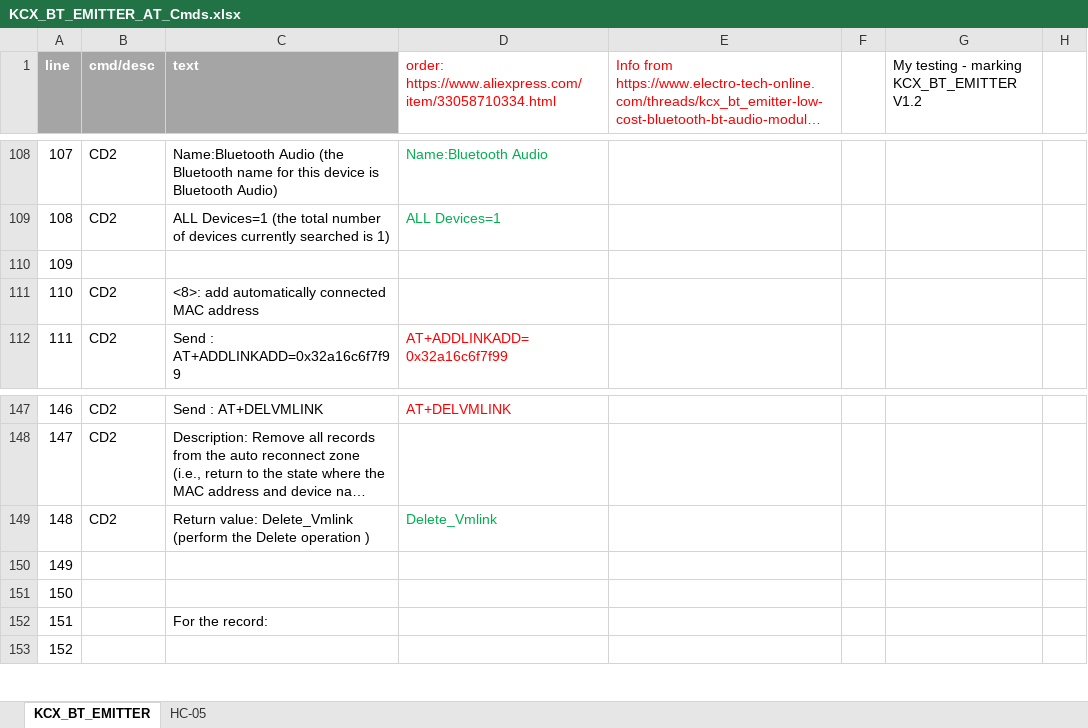
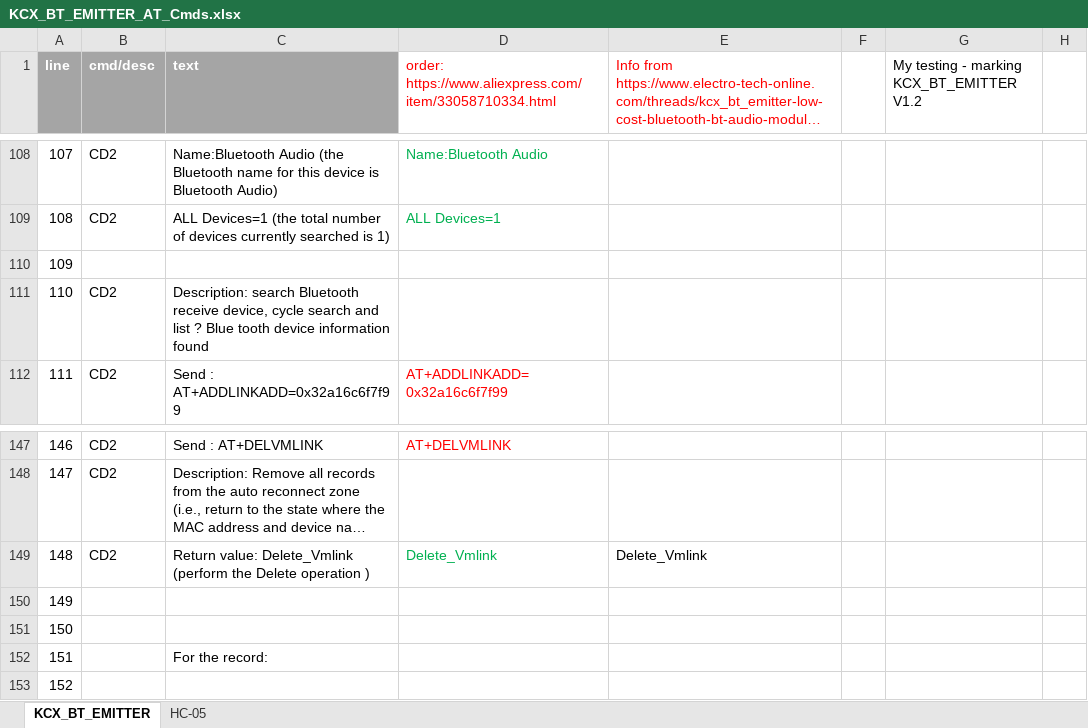
Before and after one commit to Mark-MDO47/RubberBandGun, an Excel workbook: PartsInfo/KCX_BT_EMITTER_AT_Cmds.xlsx, sheet KCX_BT_EMITTER, drawn as a sheet; only a part is shown, gaps mark what is left out; long unchanged cells end in …; values as stored, in another font and other column widths than the file's, no borders; the diff names each change by its address in the sheet, - before the commit and + after, or states it on an @@ line.

```diff
--- a/PartsInfo/KCX_BT_EMITTER_AT_Cmds.xlsx (sheet KCX_BT_EMITTER)
+++ b/PartsInfo/KCX_BT_EMITTER_AT_Cmds.xlsx (sheet KCX_BT_EMITTER)
-C111 (text): <8>: add automatically connected MAC address
+C111 (text): Description: search Bluetooth receive device, cycle search and list ? Blue tooth device information found
-E149: (empty)
+E149: Delete_Vmlink
```
Also changed, not shown: 1 other file.
